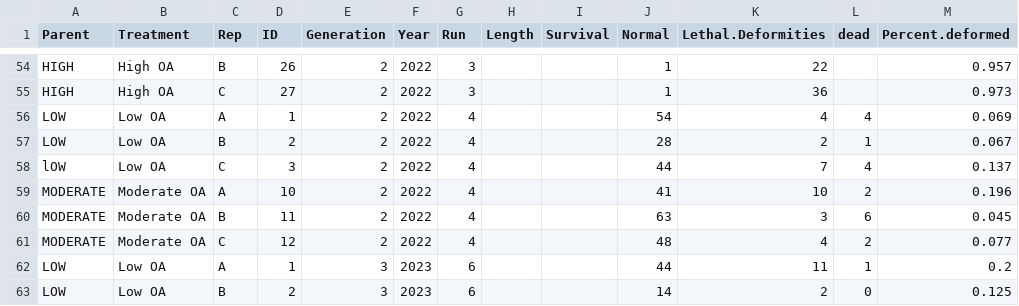
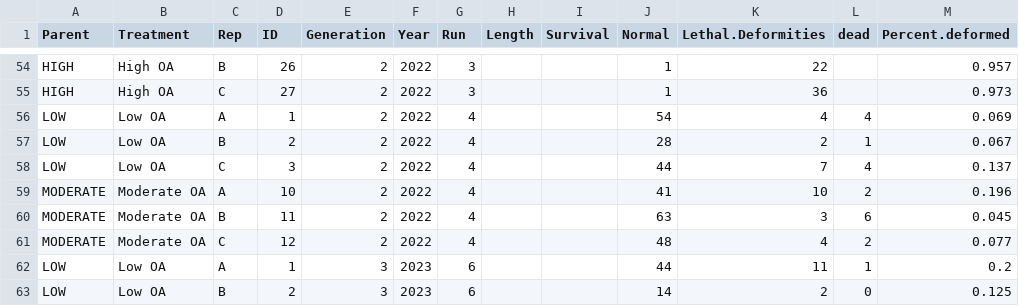
Before and after one commit to NEFSC/EAD-ASEB-Airradians_Larvae_crossgen_OA, a CSV file: RAnalysis/Data/Dstage.data.csv, drawn as a sheet; only a part is shown, gaps mark what is left out; the diff names each change by its address in the sheet, - before the commit and + after, or states it on an @@ line.

Commit message:
abnormality and survival plots compelte, statistics for abnormality and readme added

```diff
--- a/RAnalysis/Data/Dstage.data.csv
+++ b/RAnalysis/Data/Dstage.data.csv
-A58 (Parent): lOW
+A58 (Parent): LOW
```
Also changed, not shown: 14 other files.
